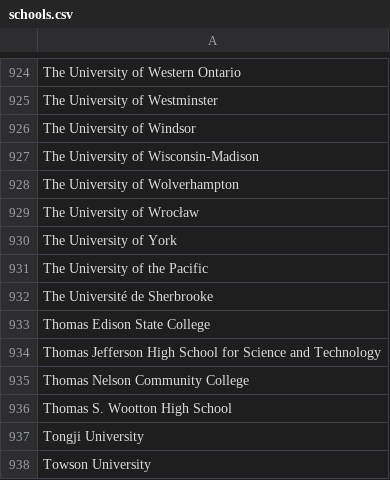
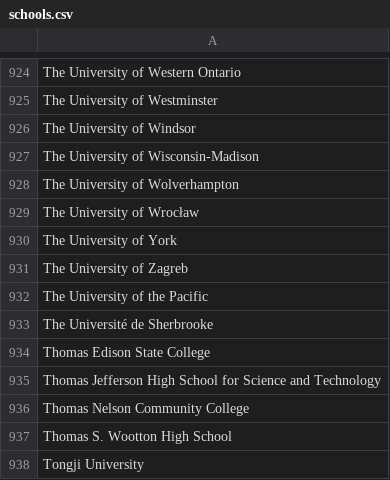
Before and after one commit to MLH/mlh-policies, a CSV file: schools.csv, drawn as a sheet; only a part is shown, gaps mark what is left out; the shorter side is filled out with more unchanged rows.

Commit message:
Add University of Zagreb to schools list.

```diff
--- a/schools.csv
+++ b/schools.csv
@@ -930,2 +930,3 @@ The University of Wrocław
 The University of York
+The University of Zagreb
 The University of the Pacific
```
